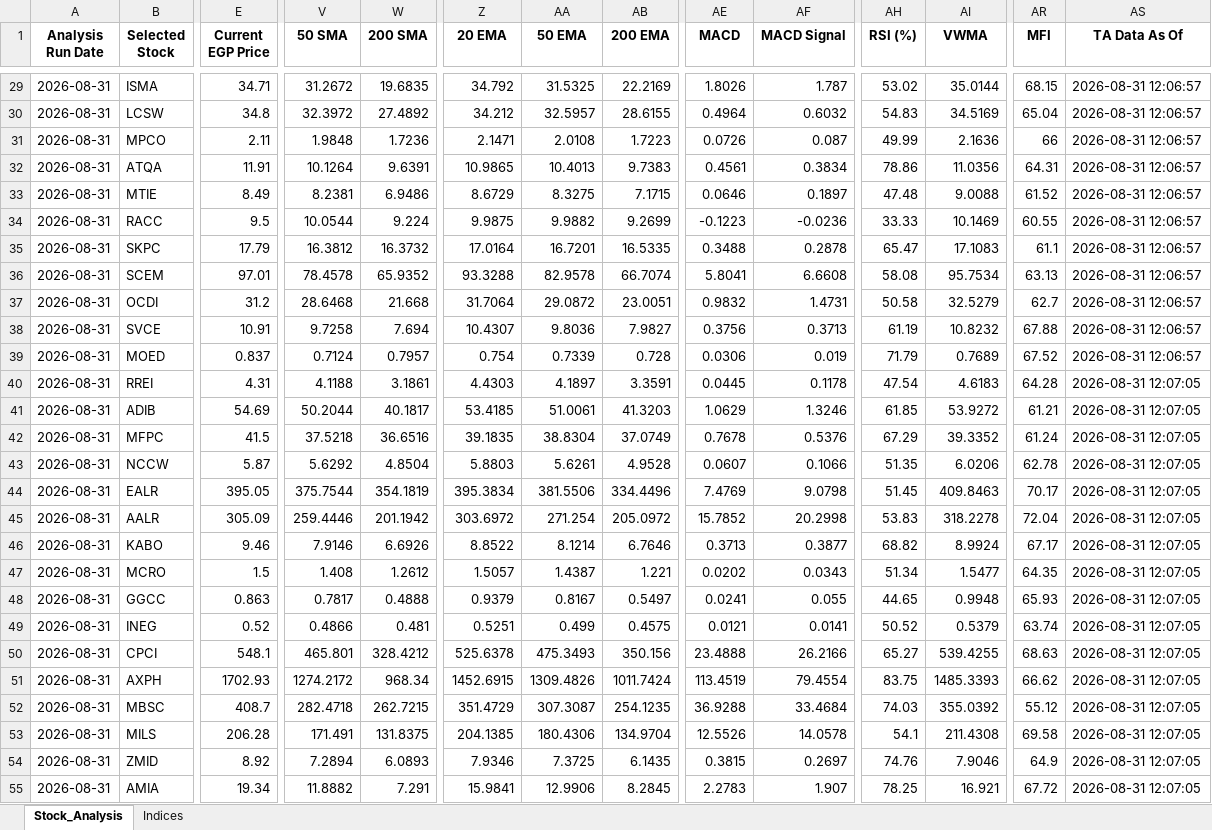
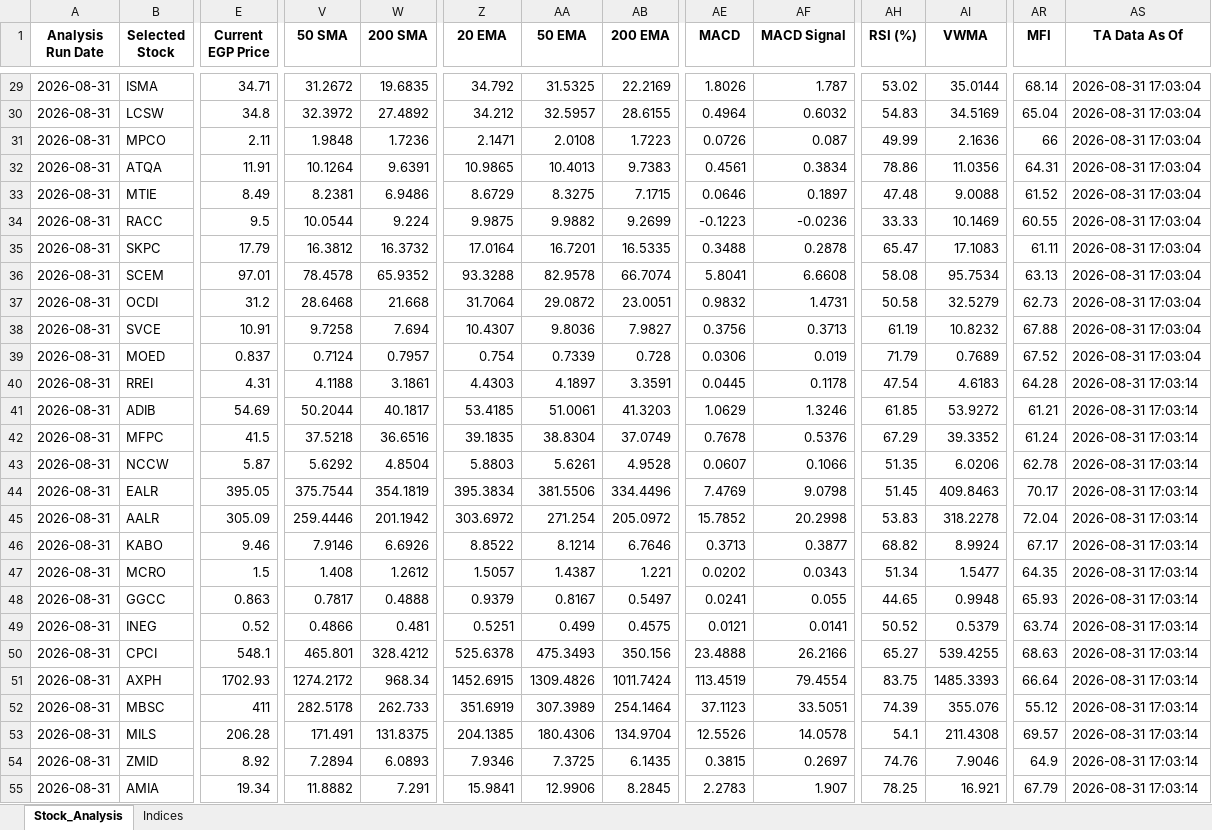
Before and after one commit to ARa2of/egx-stock-analysis, an Excel workbook: Stock_Analysis_Output.xlsx, sheet Stock_Analysis, drawn as a sheet; only a part is shown, gaps mark what is left out; values as stored, in another font and other column widths than the file's, no borders; the diff covers the shown part only; the diff names each change by its address in the sheet, - before the commit and + after, or states it on an @@ line.

```diff
--- a/Stock_Analysis_Output.xlsx (sheet Stock_Analysis)
+++ b/Stock_Analysis_Output.xlsx (sheet Stock_Analysis)
-AR29 (MFI): 68.15
+AR29 (MFI): 68.14
-AS29:AS39 (TA Data As Of): 2026-08-31 12:06:57
+AS29:AS39 (TA Data As Of): 2026-08-31 17:03:04
-AR35 (MFI): 61.1
+AR35 (MFI): 61.11
-AR37 (MFI): 62.7
+AR37 (MFI): 62.73
-AS40:AS55 (TA Data As Of): 2026-08-31 12:07:05
+AS40:AS55 (TA Data As Of): 2026-08-31 17:03:14
-AR51 (MFI): 66.62
+AR51 (MFI): 66.64
-E52 (Current EGP Price): 408.7
+E52 (Current EGP Price): 411
-V52 (50 SMA): 282.4718
+V52 (50 SMA): 282.5178
-W52 (200 SMA): 262.7215
+W52 (200 SMA): 262.733
-Z52 (20 EMA): 351.4729
+Z52 (20 EMA): 351.6919
-AA52 (50 EMA): 307.3087
+AA52 (50 EMA): 307.3989
-AB52 (200 EMA): 254.1235
+AB52 (200 EMA): 254.1464
-AE52 (MACD): 36.9288
+AE52 (MACD): 37.1123
-AF52 (MACD Signal): 33.4684
+AF52 (MACD Signal): 33.5051
-AH52 (RSI (%)): 74.03
+AH52 (RSI (%)): 74.39
-AI52 (VWMA): 355.0392
+AI52 (VWMA): 355.076
-AR53 (MFI): 69.58
+AR53 (MFI): 69.57
-AR55 (MFI): 67.72
+AR55 (MFI): 67.79
```
Also changed, not shown: 87 edited cells elsewhere in this sheet, sheet Indices, 1 other file.
